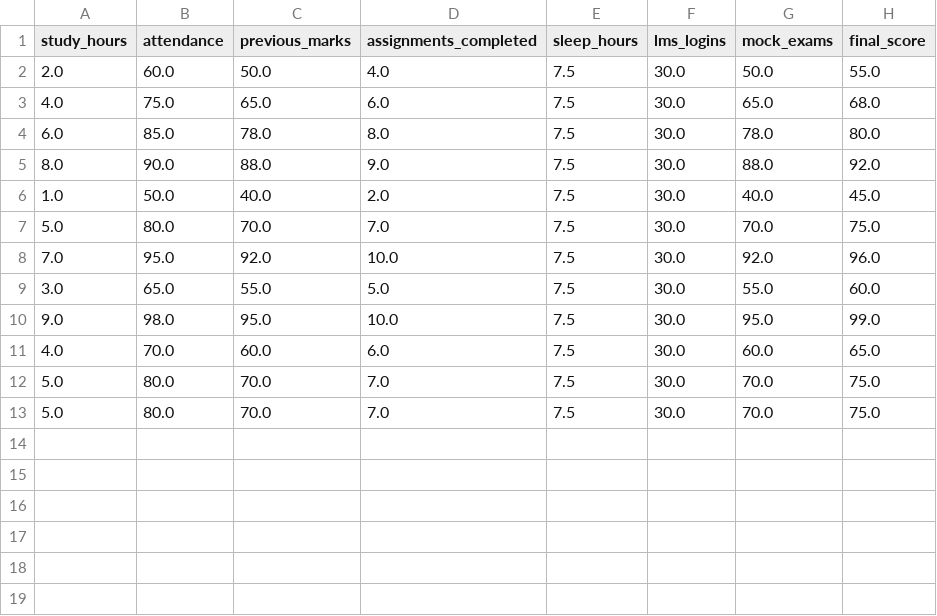
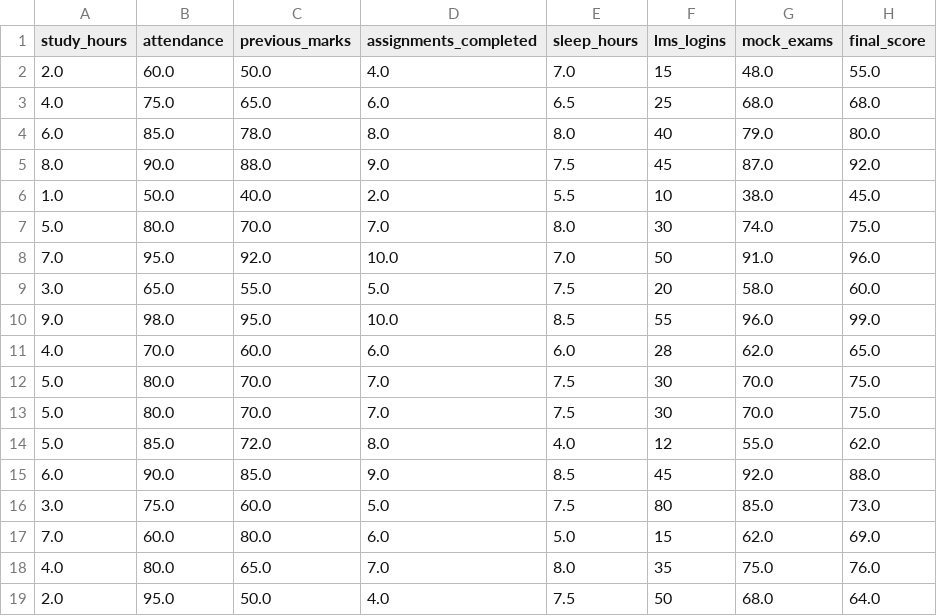
Before and after one commit to asthakhade13-svg/Student-performance-, a CSV file: student_data.csv, drawn as a sheet.

Commit message:
Fix zero SHAP contributions: implement stochastic column subsampling in XGBoost and expand default student dataset to 18 rows

```diff
--- a/student_data.csv
+++ b/student_data.csv
@@ -1,13 +1,19 @@
 study_hours,attendance,previous_marks,assignments_completed,sleep_hours,lms_logins,mock_exams,final_score
-2.0,60.0,50.0,4.0,7.5,30.0,50.0,55.0
-4.0,75.0,65.0,6.0,7.5,30.0,65.0,68.0
-6.0,85.0,78.0,8.0,7.5,30.0,78.0,80.0
-8.0,90.0,88.0,9.0,7.5,30.0,88.0,92.0
-1.0,50.0,40.0,2.0,7.5,30.0,40.0,45.0
-5.0,80.0,70.0,7.0,7.5,30.0,70.0,75.0
-7.0,95.0,92.0,10.0,7.5,30.0,92.0,96.0
-3.0,65.0,55.0,5.0,7.5,30.0,55.0,60.0
-9.0,98.0,95.0,10.0,7.5,30.0,95.0,99.0
-4.0,70.0,60.0,6.0,7.5,30.0,60.0,65.0
-5.0,80.0,70.0,7.0,7.5,30.0,70.0,75.0
-5.0,80.0,70.0,7.0,7.5,30.0,70.0,75.0
+2.0,60.0,50.0,4.0,7.0,15,48.0,55.0
+4.0,75.0,65.0,6.0,6.5,25,68.0,68.0
+6.0,85.0,78.0,8.0,8.0,40,79.0,80.0
+8.0,90.0,88.0,9.0,7.5,45,87.0,92.0
+1.0,50.0,40.0,2.0,5.5,10,38.0,45.0
+5.0,80.0,70.0,7.0,8.0,30,74.0,75.0
+7.0,95.0,92.0,10.0,7.0,50,91.0,96.0
+3.0,65.0,55.0,5.0,7.5,20,58.0,60.0
+9.0,98.0,95.0,10.0,8.5,55,96.0,99.0
+4.0,70.0,60.0,6.0,6.0,28,62.0,65.0
+5.0,80.0,70.0,7.0,7.5,30,70.0,75.0
+5.0,80.0,70.0,7.0,7.5,30,70.0,75.0
+5.0,85.0,72.0,8.0,4.0,12,55.0,62.0
+6.0,90.0,85.0,9.0,8.5,45,92.0,88.0
+3.0,75.0,60.0,5.0,7.5,80,85.0,73.0
+7.0,60.0,80.0,6.0,5.0,15,62.0,69.0
+4.0,80.0,65.0,7.0,8.0,35,75.0,76.0
+2.0,95.0,50.0,4.0,7.5,50,68.0,64.0
```
Also changed, not shown: 4 other files.
